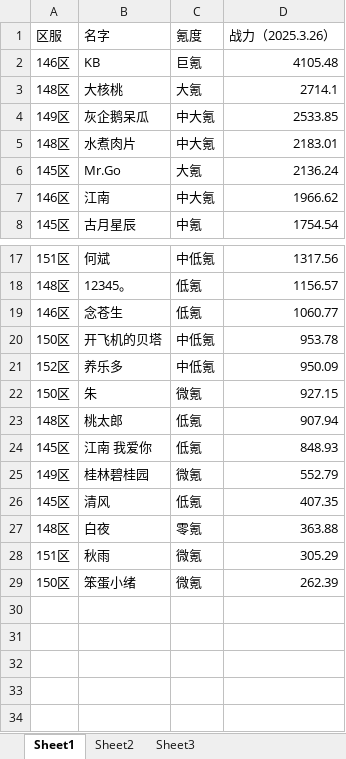
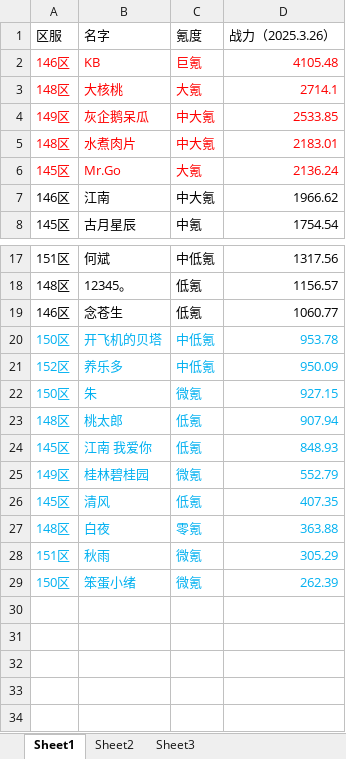
Before and after one commit to XTsuola/keyuanWeb, an Excel workbook: src/utils/sxsyzlzq/zzz_xingyuzhanli.xlsx, sheet Sheet1, drawn as a sheet; only a part is shown, gaps mark what is left out; values as stored, in another font and other column widths than the file's, no borders; the diff names each change by its address in the sheet, - before the commit and + after, or states it on an @@ line.

```diff
--- a/src/utils/sxsyzlzq/zzz_xingyuzhanli.xlsx (sheet Sheet1)
+++ b/src/utils/sxsyzlzq/zzz_xingyuzhanli.xlsx (sheet Sheet1)
-A2:D6 text colour: black
+A2:D6 text colour: #FF0000
-A20:D29 text colour: black
+A20:D29 text colour: #00B0F0
```
Also changed, not shown: 5 other files.
